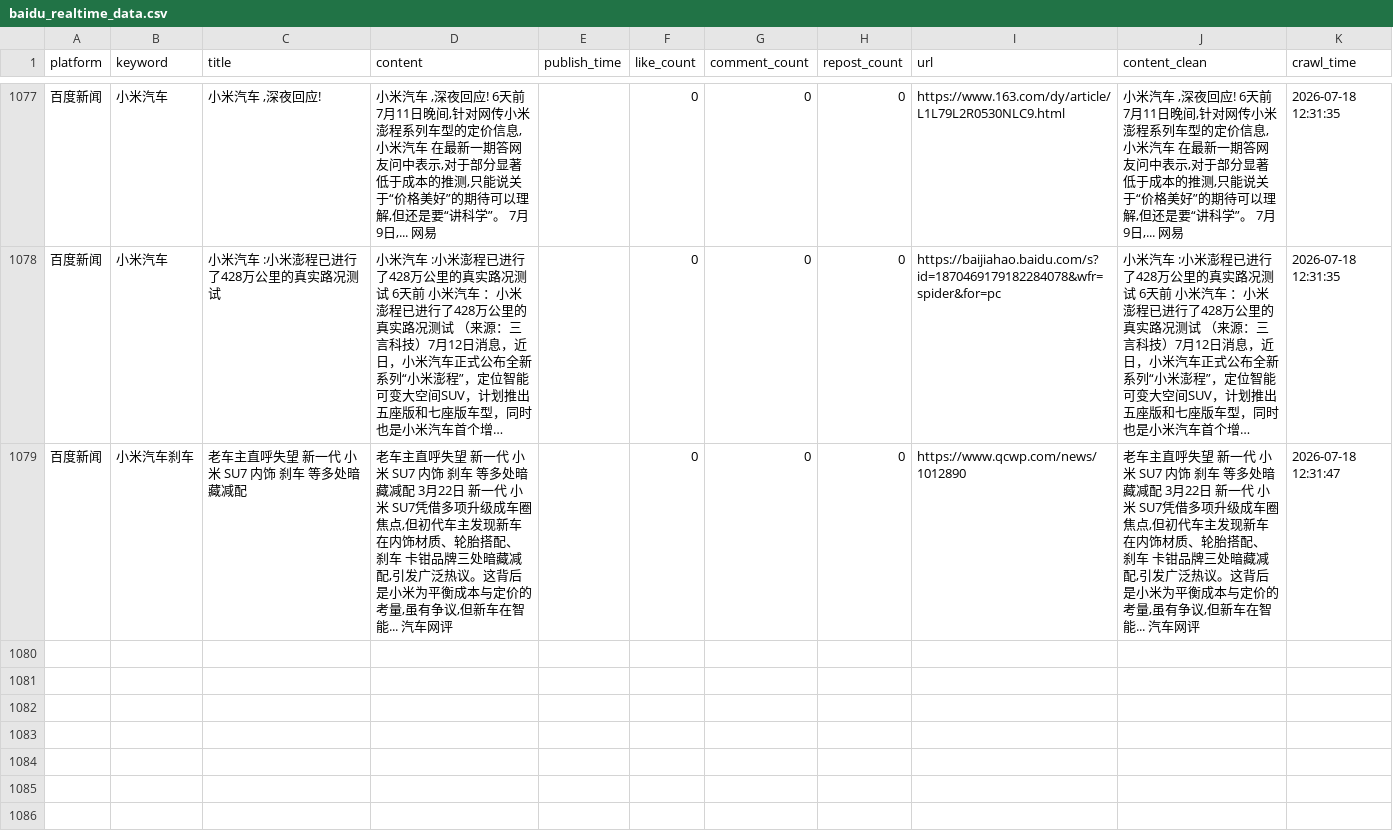
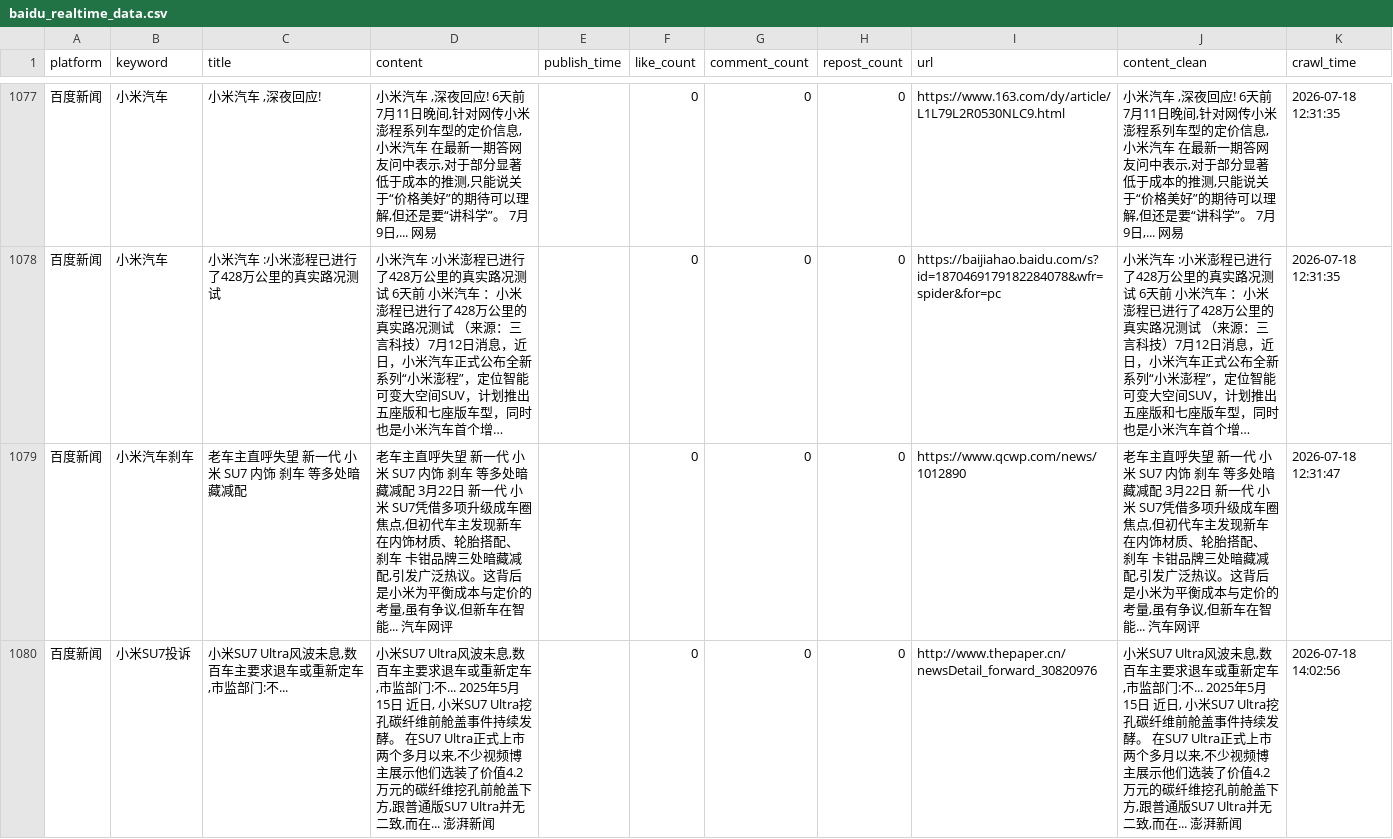
Before and after one commit to falaowang328-ux/xiaomi-opinion-system, a CSV file: data/baidu_realtime_data.csv, drawn as a sheet; only a part is shown, gaps mark what is left out; long unchanged cells end in …; the diff names each change by its address in the sheet, - before the commit and + after, or states it on an @@ line.

```diff
--- a/data/baidu_realtime_data.csv
+++ b/data/baidu_realtime_data.csv
+row 1080: 百度新闻 | 小米SU7投诉 | 小米SU7 Ultra风波未息,数百车主要求退车或重新定车,市监部门:不... | 小米SU7 Ultra风波未息,数百车主要求退车或重新定车,市监部门:不... 2025年5月15日 近日, 小米SU7 Ultra挖孔碳纤维前舱盖事件持续发酵。 在SU7 Ultra正式上市两个多月以来,不少视频博主展示他们选装了价值4.2万元的碳纤维挖孔前舱盖下方,跟普通版SU7 Ultra并无二致,而在... 澎湃新闻 |  | 0 | 0 | 0 | http://www.thepaper.cn/newsDetail_forward_30820976 | 小米SU7 Ultra风波未息,数百车主要求退车或重新定车,市监部门:不... 2025年5月15日 近日, 小米SU7 Ultra挖孔碳纤维前舱盖事件持续发酵。 在SU7 Ultra正式上市两个多月以来,不少视频博主展示他们选装了价值4.2万元的碳纤维挖孔前舱盖下方,跟普通版SU7 Ultra并无二致,而在... 澎湃新闻 | 2026-07-18 14:02:56
```
Also changed, not shown: data/response_data.csv, 1 other file.
